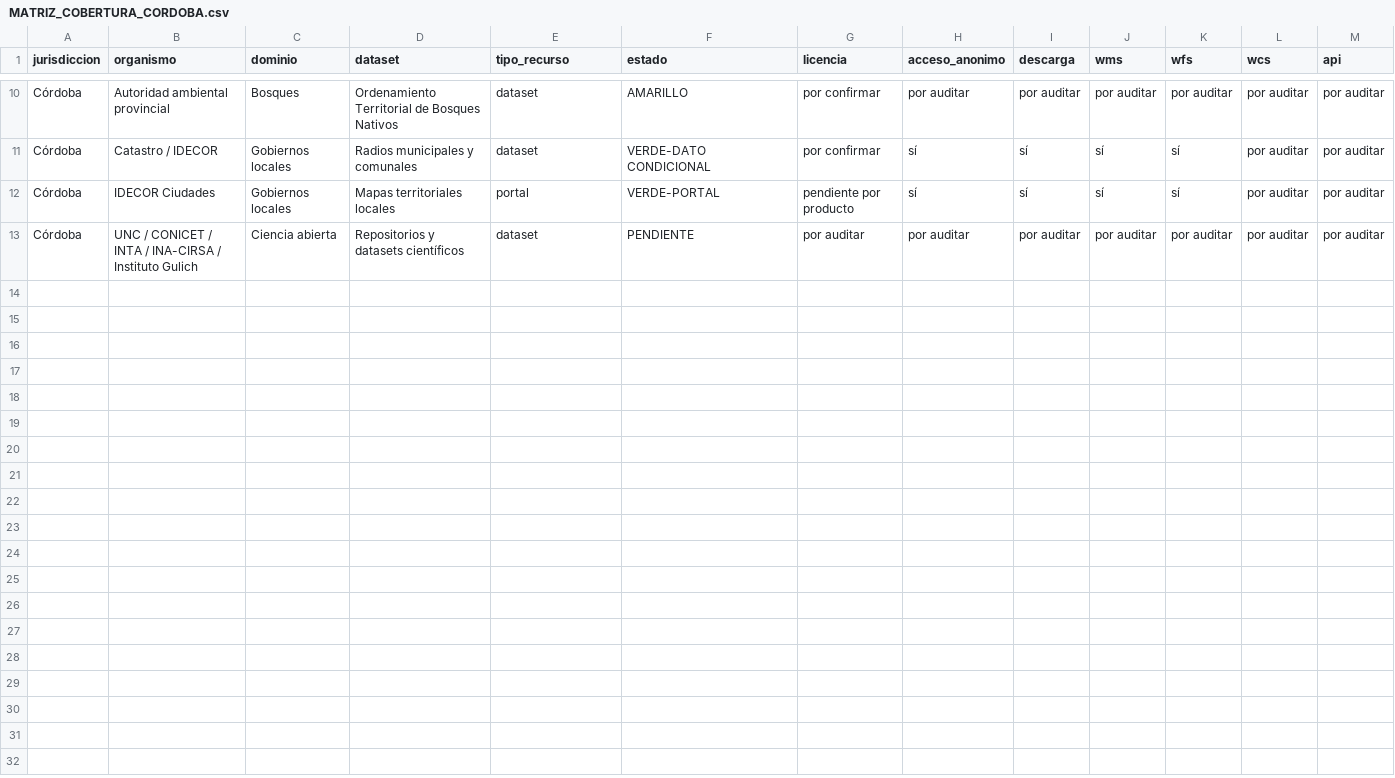
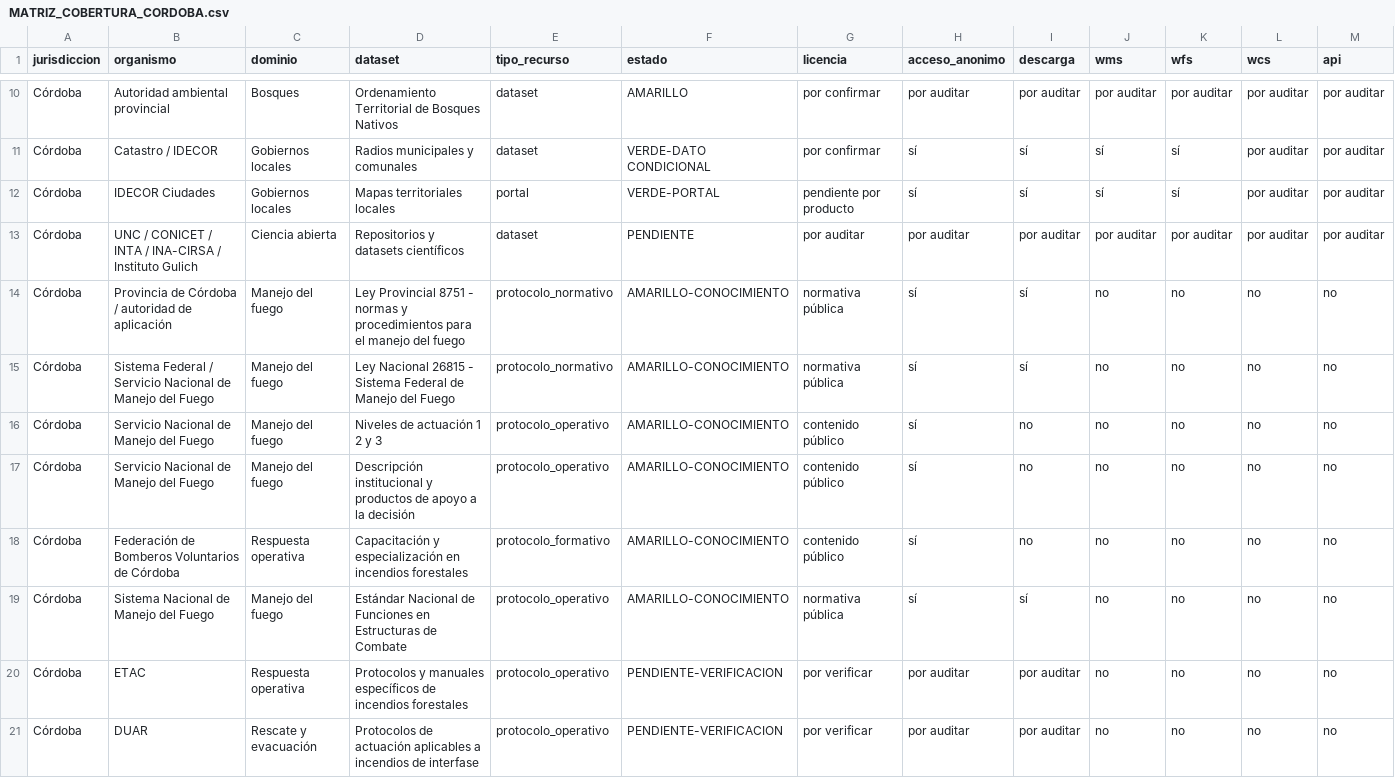
Before and after one commit to agusbrod-cell/plataforma-decision-catastrofes, a CSV file: data/MATRIZ_COBERTURA_CORDOBA.csv, drawn as a sheet; only a part is shown, gaps mark what is left out; rows hold the shown columns only; the diff names each change by its address in the sheet, - before the commit and + after, or states it on an @@ line.

Commit message:
docs: agregar fuentes protocolares de manejo del fuego en Córdoba

```diff
--- a/data/MATRIZ_COBERTURA_CORDOBA.csv
+++ b/data/MATRIZ_COBERTURA_CORDOBA.csv
+row 14: Córdoba | Provincia de Córdoba / autoridad de aplicación | Manejo del fuego | Ley Provincial 8751 - normas y procedimientos para el manejo del fuego | protocolo_normativo | AMARILLO-CONOCIMIENTO | normativa pública | sí | sí | no | no | no | no
+row 15: Córdoba | Sistema Federal / Servicio Nacional de Manejo del Fuego | Manejo del fuego | Ley Nacional 26815 - Sistema Federal de Manejo del Fuego | protocolo_normativo | AMARILLO-CONOCIMIENTO | normativa pública | sí | sí | no | no | no | no
+row 16: Córdoba | Servicio Nacional de Manejo del Fuego | Manejo del fuego | Niveles de actuación 1 2 y 3 | protocolo_operativo | AMARILLO-CONOCIMIENTO | contenido público | sí | no | no | no | no | no
+row 17: Córdoba | Servicio Nacional de Manejo del Fuego | Manejo del fuego | Descripción institucional y productos de apoyo a la decisión | protocolo_operativo | AMARILLO-CONOCIMIENTO | contenido público | sí | no | no | no | no | no
+row 18: Córdoba | Federación de Bomberos Voluntarios de Córdoba | Respuesta operativa | Capacitación y especialización en incendios forestales | protocolo_formativo | AMARILLO-CONOCIMIENTO | contenido público | sí | no | no | no | no | no
+row 19: Córdoba | Sistema Nacional de Manejo del Fuego | Manejo del fuego | Estándar Nacional de Funciones en Estructuras de Combate | protocolo_operativo | AMARILLO-CONOCIMIENTO | normativa pública | sí | sí | no | no | no | no
+row 20: Córdoba | ETAC | Respuesta operativa | Protocolos y manuales específicos de incendios forestales | protocolo_operativo | PENDIENTE-VERIFICACION | por verificar | por auditar | por auditar | no | no | no | no
+row 21: Córdoba | DUAR | Rescate y evacuación | Protocolos de actuación aplicables a incendios de interfase | protocolo_operativo | PENDIENTE-VERIFICACION | por verificar | por auditar | por auditar | no | no | no | no
```
